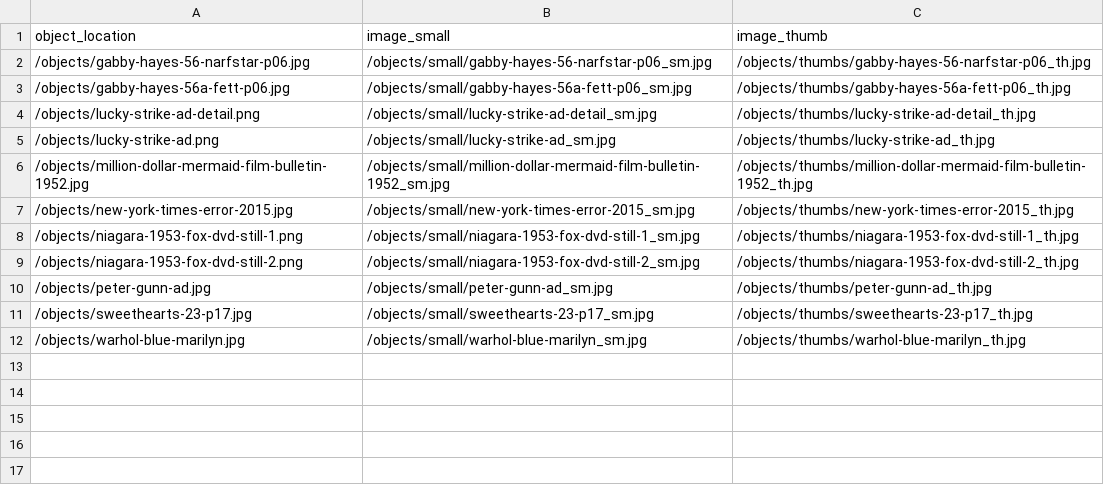
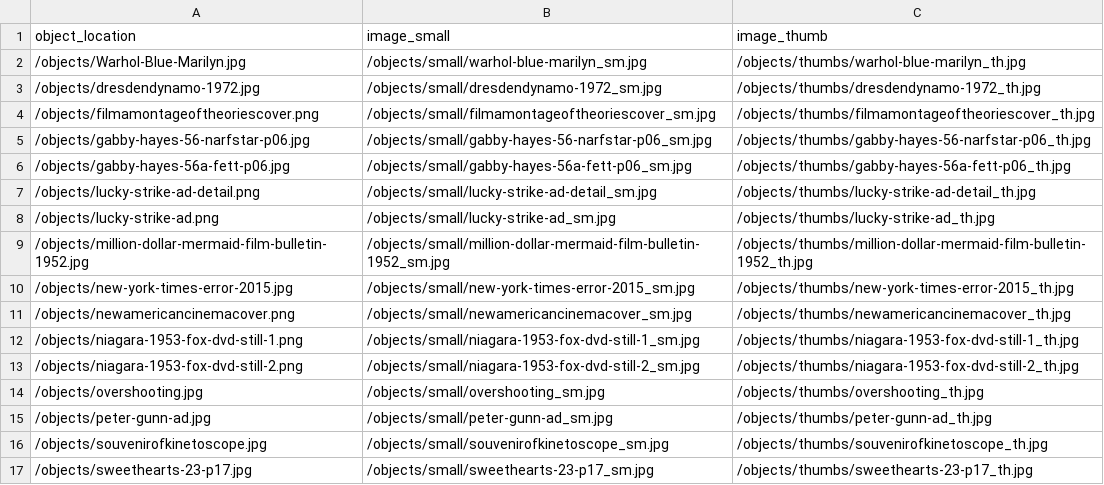
Before and after one commit to malahern/factoryforms, a CSV file: objects/object_list.csv, drawn as a sheet.

```diff
--- a/objects/object_list.csv
+++ b/objects/object_list.csv
@@ -1,2 +1,5 @@
 object_location,image_small,image_thumb
+/objects/Warhol-Blue-Marilyn.jpg,/objects/small/warhol-blue-marilyn_sm.jpg,/objects/thumbs/warhol-blue-marilyn_th.jpg
+/objects/dresdendynamo-1972.jpg,/objects/small/dresdendynamo-1972_sm.jpg,/objects/thumbs/dresdendynamo-1972_th.jpg
+/objects/filmamontageoftheoriescover.png,/objects/small/filmamontageoftheoriescover_sm.jpg,/objects/thumbs/filmamontageoftheoriescover_th.jpg
 /objects/gabby-hayes-56-narfstar-p06.jpg,/objects/small/gabby-hayes-56-narfstar-p06_sm.jpg,/objects/thumbs/gabby-hayes-56-narfstar-p06_th.jpg
@@ -7,6 +10,8 @@ object_location,image_small,image_thumb
 /objects/new-york-times-error-2015.jpg,/objects/small/new-york-times-error-2015_sm.jpg,/objects/thumbs/new-york-times-error-2015_th.jpg
+/objects/newamericancinemacover.png,/objects/small/newamericancinemacover_sm.jpg,/objects/thumbs/newamericancinemacover_th.jpg
 /objects/niagara-1953-fox-dvd-still-1.png,/objects/small/niagara-1953-fox-dvd-still-1_sm.jpg,/objects/thumbs/niagara-1953-fox-dvd-still-1_th.jpg
 /objects/niagara-1953-fox-dvd-still-2.png,/objects/small/niagara-1953-fox-dvd-still-2_sm.jpg,/objects/thumbs/niagara-1953-fox-dvd-still-2_th.jpg
+/objects/overshooting.jpg,/objects/small/overshooting_sm.jpg,/objects/thumbs/overshooting_th.jpg
 /objects/peter-gunn-ad.jpg,/objects/small/peter-gunn-ad_sm.jpg,/objects/thumbs/peter-gunn-ad_th.jpg
+/objects/souvenirofkinetoscope.jpg,/objects/small/souvenirofkinetoscope_sm.jpg,/objects/thumbs/souvenirofkinetoscope_th.jpg
 /objects/sweethearts-23-p17.jpg,/objects/small/sweethearts-23-p17_sm.jpg,/objects/thumbs/sweethearts-23-p17_th.jpg
-/objects/warhol-blue-marilyn.jpg,/objects/small/warhol-blue-marilyn_sm.jpg,/objects/thumbs/warhol-blue-marilyn_th.jpg
```
Also changed, not shown: _data/factory-forms-metadata.csv, 23 other files.
